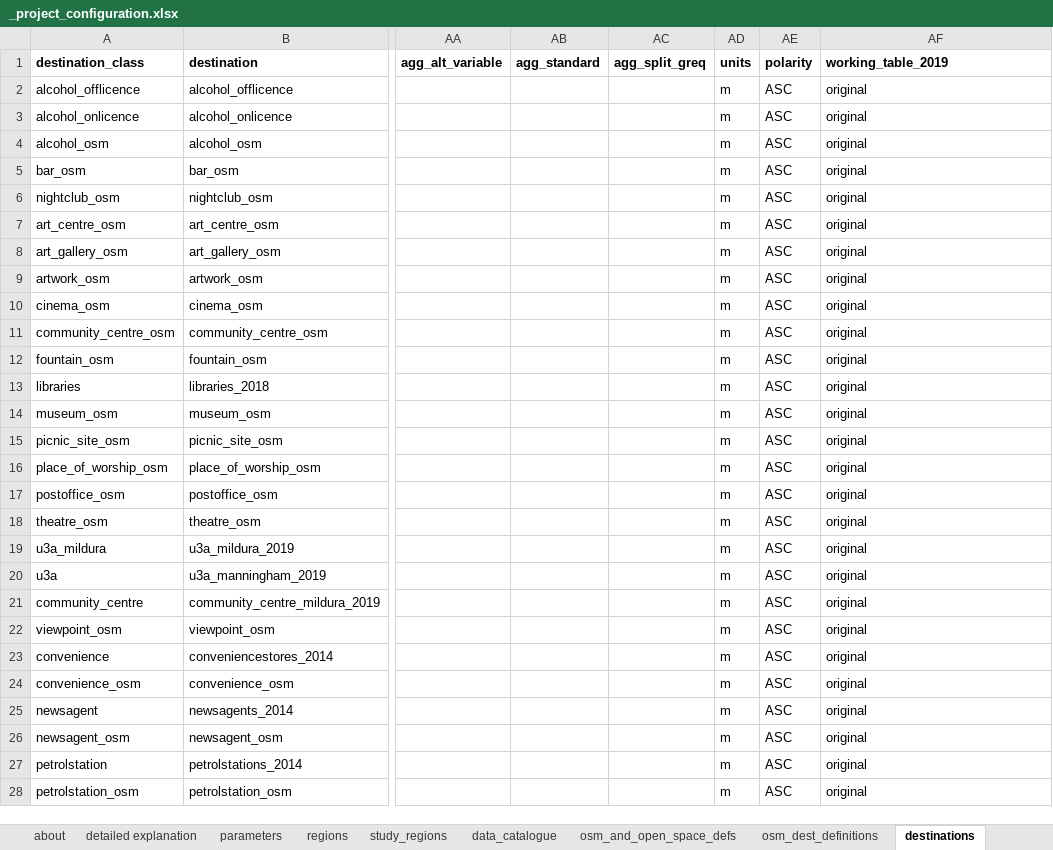
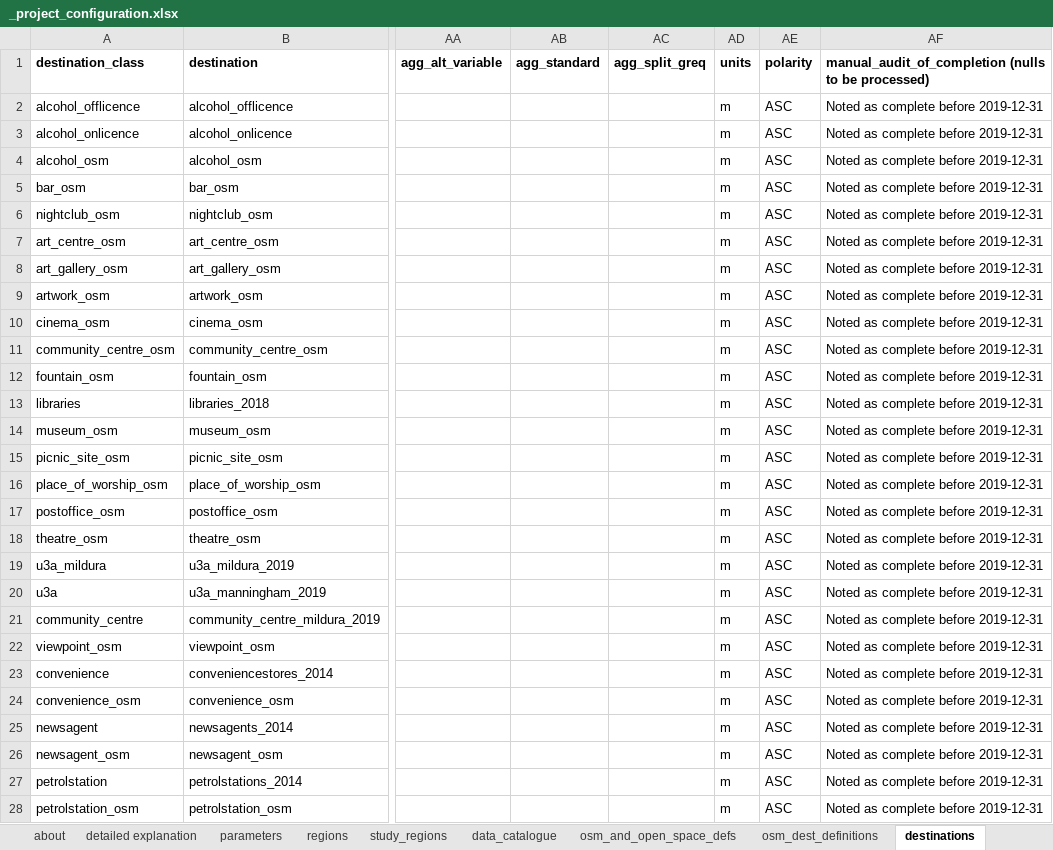
Before and after one commit to healthy-liveable-cities/australian-national-liveability-study, an Excel workbook: _project_configuration.xlsx, sheet destinations, drawn as a sheet; only a part is shown, gaps mark what is left out; values as stored, in another font and other column widths than the file's, no borders; the diff covers the shown part only; the diff names each change by its address in the sheet, - before the commit and + after, or states it on an @@ line.

Commit message:
updated od script - working

```diff
--- a/_project_configuration.xlsx (sheet destinations)
+++ b/_project_configuration.xlsx (sheet destinations)
-AF1: working_table_2019
+AF1: manual_audit_of_completion (nulls to be processed)
-AF2:AF28: original
+AF2:AF28: Noted as complete before 2019-12-31
```
Also changed, not shown: 99 edited cells elsewhere in this sheet, 5 other files.
